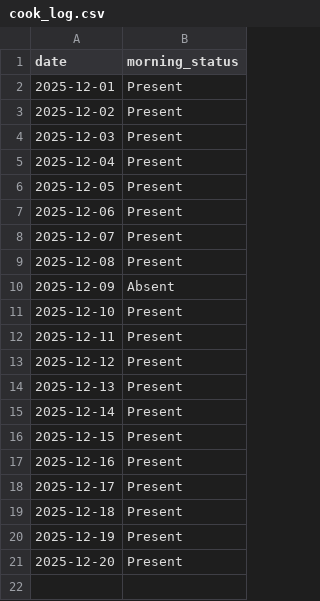
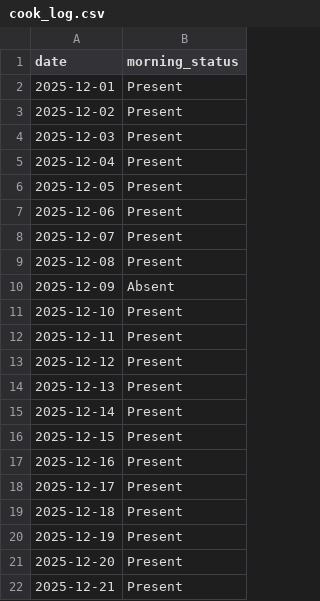
Before and after one commit to aanand862/T1_103, a CSV file: cook_log.csv, drawn as a sheet.

Commit message:
Automated Update: cook_log.csv

```diff
--- a/cook_log.csv
+++ b/cook_log.csv
@@ -21 +21,2 @@ date,morning_status
 2025-12-20,Present
+2025-12-21,Present
```
